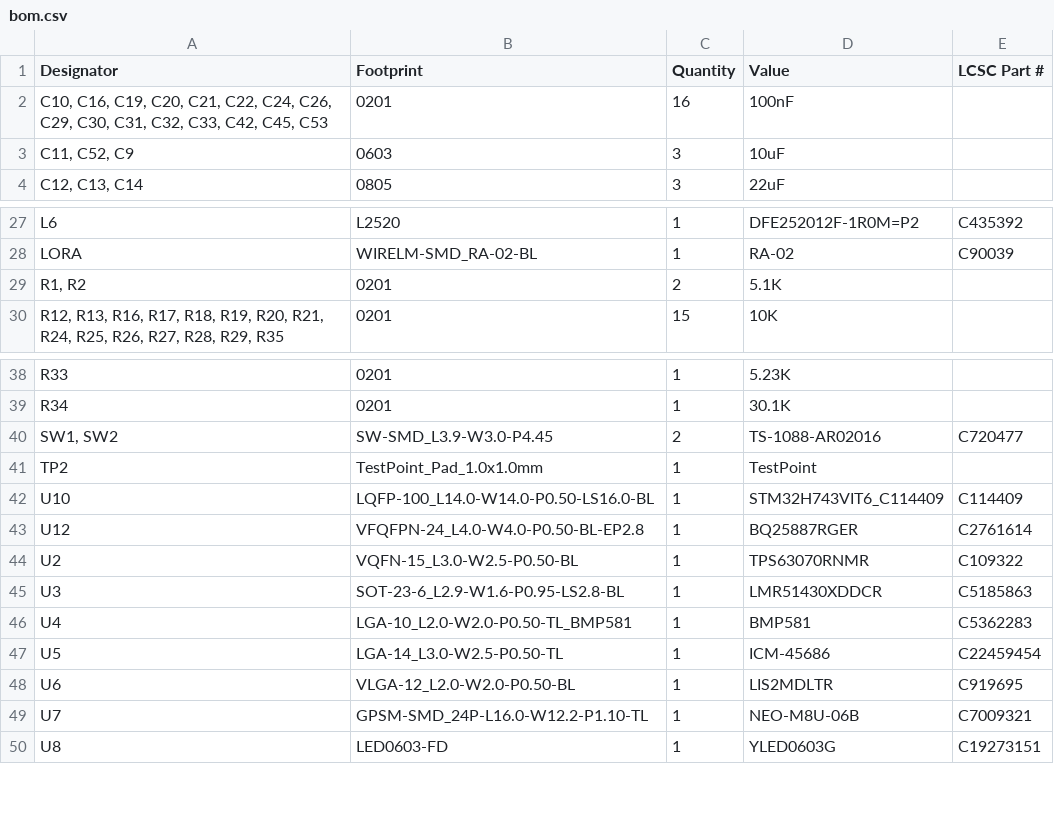
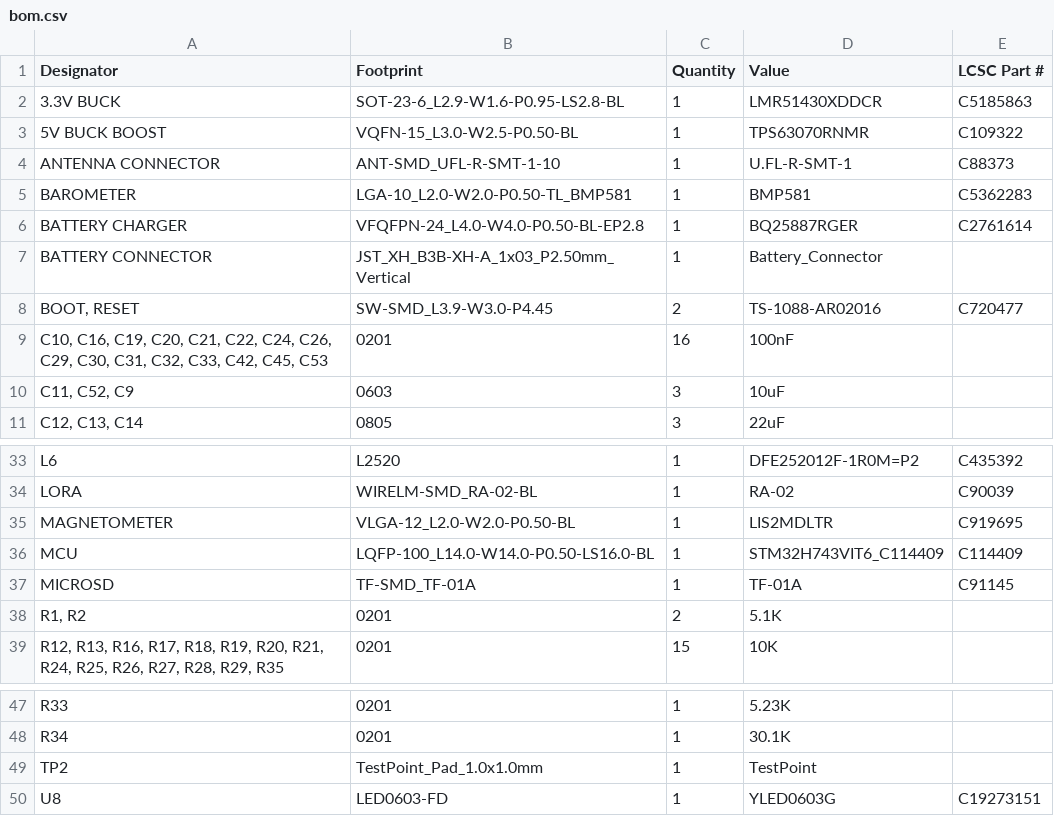
Before and after one commit to ReyanshS11/Flight-Controller, a CSV file: production/bom.csv, drawn as a sheet; only a part is shown, gaps mark what is left out; removed rows and columns are numbered as before the commit, all else as after; the diff covers the shown part only; the diff names each change by its address in the sheet, - before the commit and + after, or states it on an @@ line.

```diff
--- a/production/bom.csv
+++ b/production/bom.csv
+row 2: 3.3V BUCK | SOT-23-6_L2.9-W1.6-P0.95-LS2.8-BL | 1 | LMR51430XDDCR | C5185863
+row 3: 5V BUCK BOOST | VQFN-15_L3.0-W2.5-P0.50-BL | 1 | TPS63070RNMR | C109322
+row 4: ANTENNA CONNECTOR | ANT-SMD_UFL-R-SMT-1-10 | 1 | U.FL-R-SMT-1 | C88373
+row 5: BAROMETER | LGA-10_L2.0-W2.0-P0.50-TL_BMP581 | 1 | BMP581 | C5362283
+row 6: BATTERY CHARGER | VFQFPN-24_L4.0-W4.0-P0.50-BL-EP2.8 | 1 | BQ25887RGER | C2761614
+row 7: BATTERY CONNECTOR | JST_XH_B3B-XH-A_1x03_P2.50mm_Vertical | 1 | Battery_Connector
+row 8: BOOT, RESET | SW-SMD_L3.9-W3.0-P4.45 | 2 | TS-1088-AR02016 | C720477
+row 35: MAGNETOMETER | VLGA-12_L2.0-W2.0-P0.50-BL | 1 | LIS2MDLTR | C919695
+row 36: MCU | LQFP-100_L14.0-W14.0-P0.50-LS16.0-BL | 1 | STM32H743VIT6_C114409 | C114409
+row 37: MICROSD | TF-SMD_TF-01A | 1 | TF-01A | C91145
-row 40: SW1, SW2 | SW-SMD_L3.9-W3.0-P4.45 | 2 | TS-1088-AR02016 | C720477
-row 42: U10 | LQFP-100_L14.0-W14.0-P0.50-LS16.0-BL | 1 | STM32H743VIT6_C114409 | C114409
-row 43: U12 | VFQFPN-24_L4.0-W4.0-P0.50-BL-EP2.8 | 1 | BQ25887RGER | C2761614
-row 44: U2 | VQFN-15_L3.0-W2.5-P0.50-BL | 1 | TPS63070RNMR | C109322
-row 45: U3 | SOT-23-6_L2.9-W1.6-P0.95-LS2.8-BL | 1 | LMR51430XDDCR | C5185863
-row 46: U4 | LGA-10_L2.0-W2.0-P0.50-TL_BMP581 | 1 | BMP581 | C5362283
-row 47: U5 | LGA-14_L3.0-W2.5-P0.50-TL | 1 | ICM-45686 | C22459454
-row 48: U6 | VLGA-12_L2.0-W2.0-P0.50-BL | 1 | LIS2MDLTR | C919695
-row 49: U7 | GPSM-SMD_24P-L16.0-W12.2-P1.10-TL | 1 | NEO-M8U-06B | C7009321
```
Also changed, not shown: 3 added rows, 4 removed rows and 1 edited cell elsewhere in this file, production/designators.csv, production/positions.csv, 6 other files.
